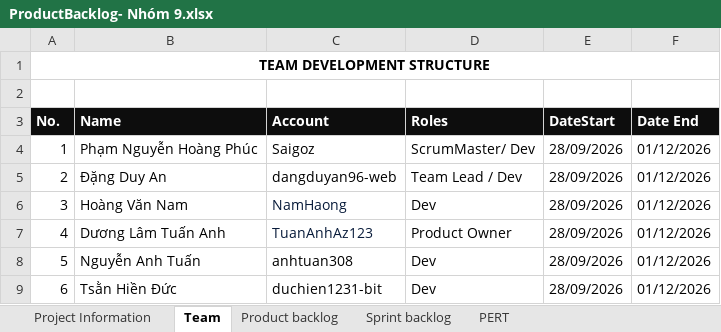
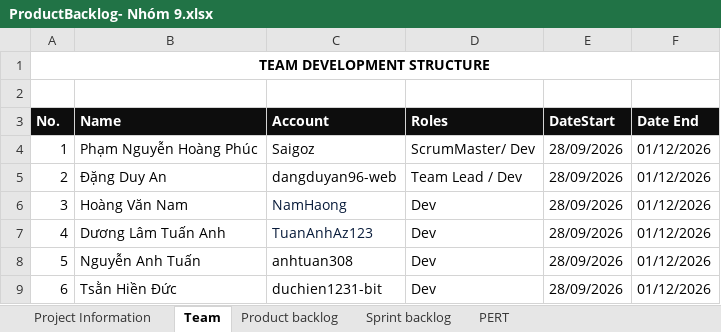
Before and after one commit to dangduyan96-web/Nhom9-WebDocTruyen, an Excel workbook: ProductBacklog- Nhóm 9.xlsx, sheet Team, drawn as a sheet; values as stored, in another font and other column widths than the file's, no borders; the diff names each change by its address in the sheet, - before the commit and + after, or states it on an @@ line.

```diff
--- a/ProductBacklog- Nhóm 9.xlsx (sheet Team)
+++ b/ProductBacklog- Nhóm 9.xlsx (sheet Team)
-D7 (Roles): Product Owner
+D7 (Roles): Dev
```
Also changed, not shown: 1 other file.
